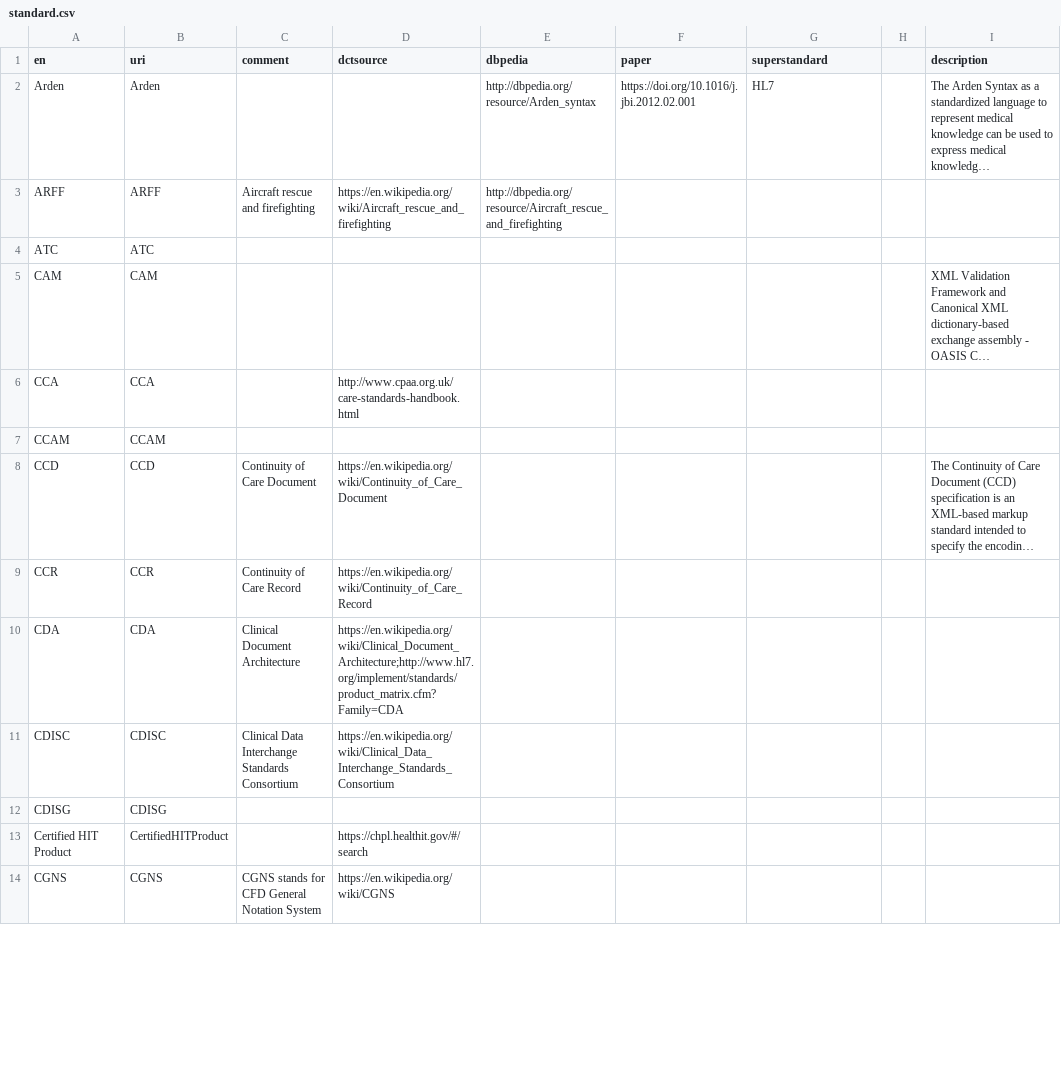
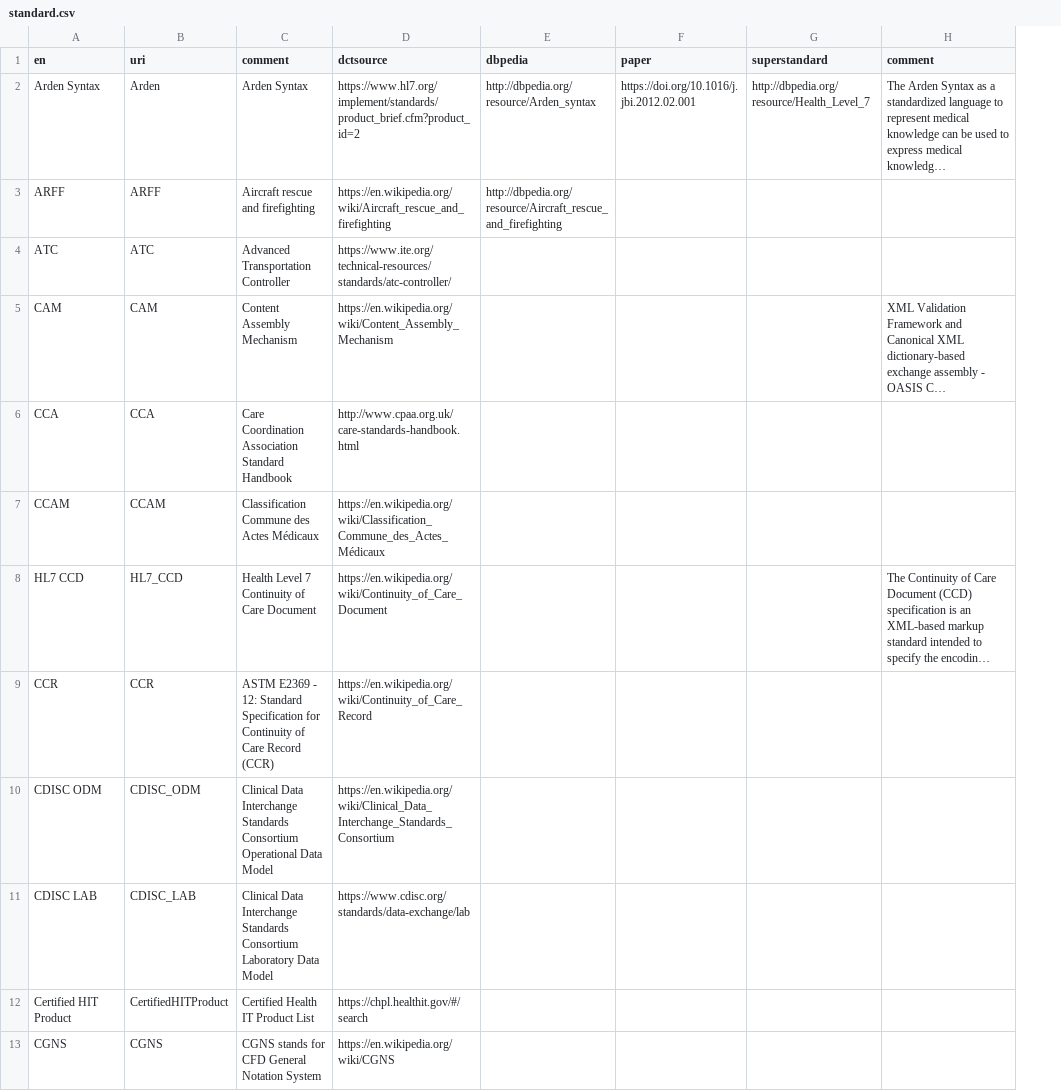
Before and after one commit to hitontology/csv2rdf, a CSV file: Standard/standard.csv, drawn as a sheet; only a part is shown; long unchanged cells end in …; removed rows and columns are numbered as before the commit, all else as after; the diff covers the shown part only; the diff names each change by its address in the sheet, - before the commit and + after, or states it on an @@ line.

Commit message:
Update standards.

```diff
--- a/Standard/standard.csv
+++ b/Standard/standard.csv
-column H, empty
-H1: description
+H1: comment
-A2 (en): Arden
+A2 (en): Arden Syntax
-C2 (comment): (empty)
+C2 (comment): Arden Syntax
-D2 (dctsource): (empty)
+D2 (dctsource): https://www.hl7.org/implement/standards/product_brief.cfm?product_id=2
-G2 (superstandard): HL7
+G2 (superstandard): http://dbpedia.org/resource/Health_Level_7
-C4 (comment): (empty)
+C4 (comment): Advanced Transportation Controller
-D4 (dctsource): (empty)
+D4 (dctsource): https://www.ite.org/technical-resources/standards/atc-controller/
-C5 (comment): (empty)
+C5 (comment): Content Assembly Mechanism
-D5 (dctsource): (empty)
+D5 (dctsource): https://en.wikipedia.org/wiki/Content_Assembly_Mechanism
-C6 (comment): (empty)
+C6 (comment): Care Coordination Association Standard Handbook
-C7 (comment): (empty)
+C7 (comment): Classification Commune des Actes Médicaux
-D7 (dctsource): (empty)
+D7 (dctsource): https://en.wikipedia.org/wiki/Classification_Commune_des_Actes_Médicaux
-A8 (en): CCD
+A8 (en): HL7 CCD
-B8 (uri): CCD
+B8 (uri): HL7_CCD
-C8 (comment): Continuity of Care Document
+C8 (comment): Health Level 7 Continuity of Care Document
-C9 (comment): Continuity of Care Record
+C9 (comment): ASTM E2369 - 12: Standard Specification for Continuity of Care Record (CCR)
-row 10: CDA | CDA | Clinical Document Architecture | https://en.wikipedia.org/wiki/Clinical_Document_Architecture;http://www.hl7.org/implement/standards/product_matrix.cfm?Family=CDA
-A10 (en): CDISC
+A10 (en): CDISC ODM
-B10 (uri): CDISC
+B10 (uri): CDISC_ODM
-C10 (comment): …Standards Consortium
+C10 (comment): …Standards Consortium Operational Data Model
-row 12: CDISG | CDISG
+row 11: CDISC LAB | CDISC_LAB | Clinical Data Interchange Standards Consortium Laboratory Data Model | https://www.cdisc.org/standards/data-exchange/lab
-C12 (comment): (empty)
+C12 (comment): Certified Health IT Product List
```
Also changed, not shown: 4 added rows, 6 removed rows and 50 edited cells elsewhere in this file, 1 other file.
